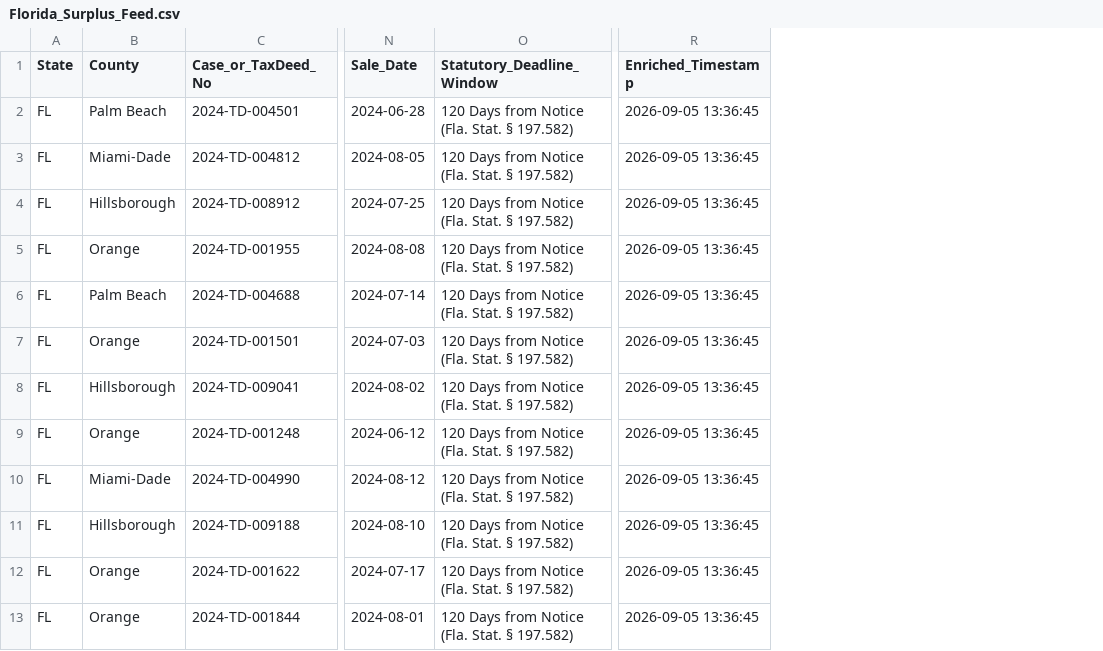
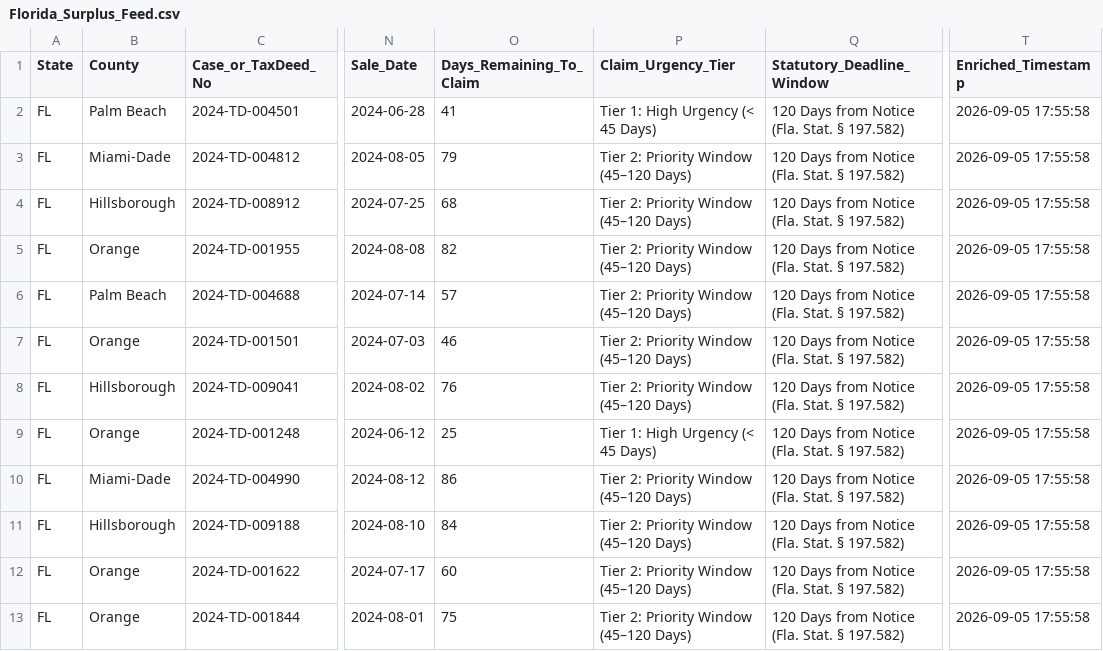
Before and after one commit to daveestaaqui/revenue-engine, a CSV file: exports/Florida_Surplus_Feed.csv, drawn as a sheet; only a part is shown, gaps mark what is left out; addresses are those after the commit; the diff names each change by its address in the sheet, - before the commit and + after, or states it on an @@ line.

```diff
--- a/exports/Florida_Surplus_Feed.csv
+++ b/exports/Florida_Surplus_Feed.csv
+column O (Days_Remaining_To_Claim), rows 2-13: 41 | 79 | 68 | 82 | 57 | 46 | 76 | 25 | 86 | 84 | 60 | 75
+column P (Claim_Urgency_Tier), rows 2-13: Tier 1: High Urgency (< 45 Days) | Tier 2: Priority Window (45–120 Days) | Tier 2: Priority Window (45–120 Days) | Tier 2: Priority Window (45–120 Days) | Tier 2: Priority Window (45–120 Days) | Tier 2: Priority Window (45–120 Days) | Tier 2: Priority Window (45–120 Days) | Tier 1: High Urgency (< 45 Days) | Tier 2: Priority Window (45–120 Days) | Tier 2: Priority Window (45–120 Days) | Tier 2: Priority Window (45–120 Days) | Tier 2: Priority Window (45–120 Days)
-T2:T13 (Enriched_Timestamp): 2026-09-05 13:36:45
+T2:T13 (Enriched_Timestamp): 2026-09-05 17:55:58
```
Also changed, not shown: exports/California_Surplus_Feed.csv, exports/Georgia_Surplus_Feed.csv, 24 other files.
